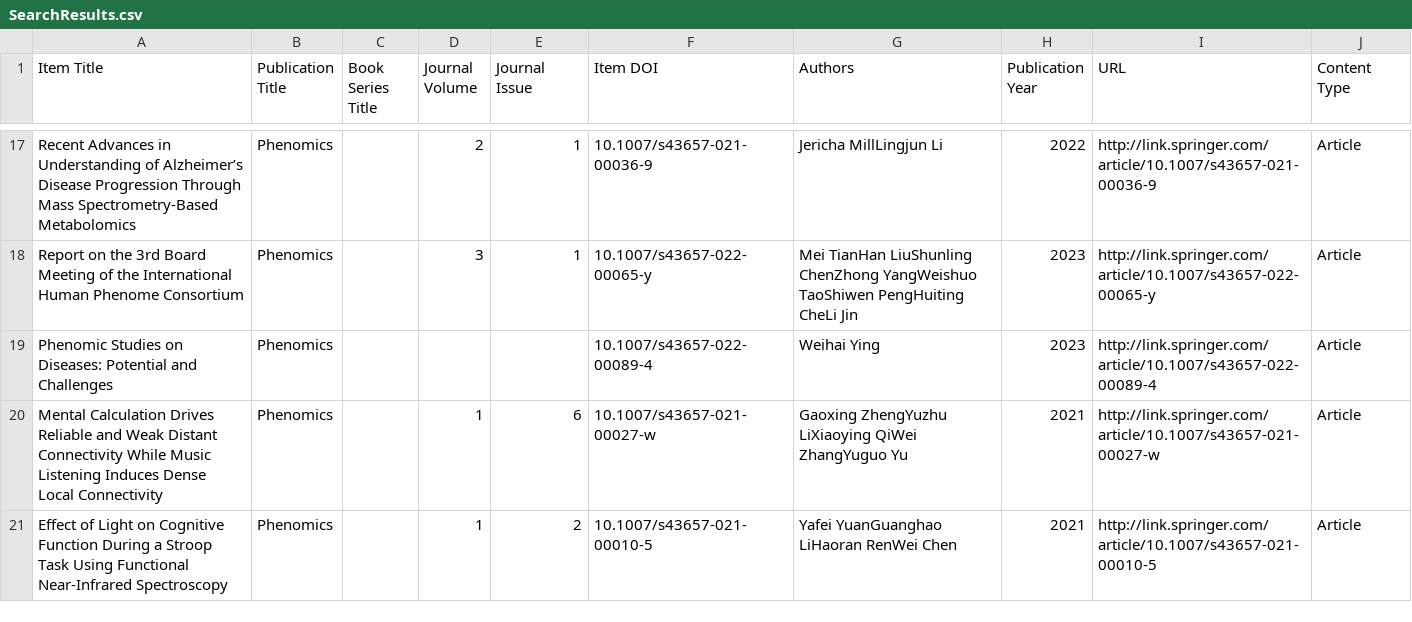
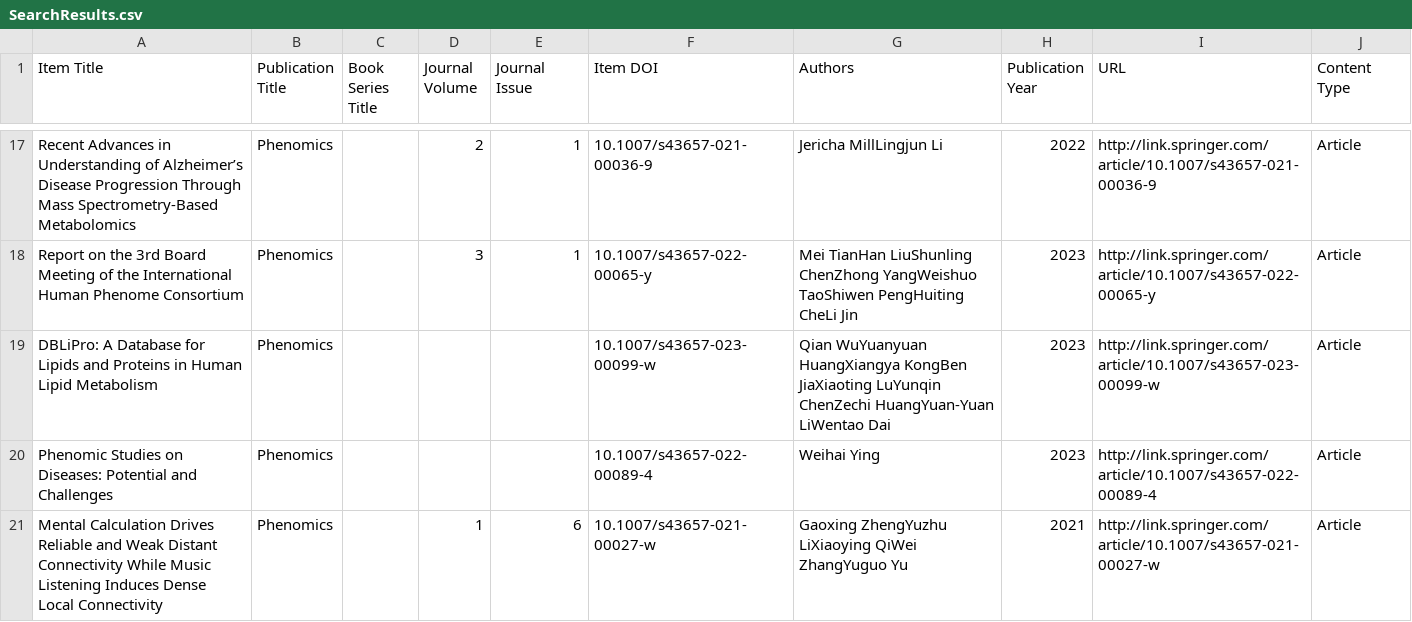
Before and after one commit to Wqing35/phenomics, a CSV file: weekly_online_paper_metrices/SearchResults.csv, drawn as a sheet; only a part is shown, gaps mark what is left out; the shorter side is filled out with more unchanged rows.

```diff
--- a/weekly_online_paper_metrices/SearchResults.csv
+++ b/weekly_online_paper_metrices/SearchResults.csv
@@ -18,2 +18,3 @@ Item Title,Publication Title,Book Series Title,Journal Volume,Journal Issue,Item
 "Report on the 3rd Board Meeting of the International Human Phenome Consortium","Phenomics","","3","1","10.1007/s43657-022-00065-y","Mei TianHan LiuShunling ChenZhong YangWeishuo TaoShiwen PengHuiting CheLi Jin","2023","http://link.springer.com/article/10.1007/s43657-022-00065-y","Article"
+"DBLiPro: A Database for Lipids and Proteins in Human Lipid Metabolism","Phenomics","","","","10.1007/s43657-023-00099-w","Qian WuYuanyuan HuangXiangya KongBen JiaXiaoting LuYunqin ChenZechi HuangYuan-Yuan LiWentao Dai","2023","http://link.springer.com/article/10.1007/s43657-023-00099-w","Article"
 "Phenomic Studies on Diseases: Potential and Challenges","Phenomics","","","","10.1007/s43657-022-00089-4","Weihai Ying","2023","http://link.springer.com/article/10.1007/s43657-022-00089-4","Article"
```
Also changed, not shown: weekly_online_paper_metrices/pred_if_df.csv, 7 other files.
